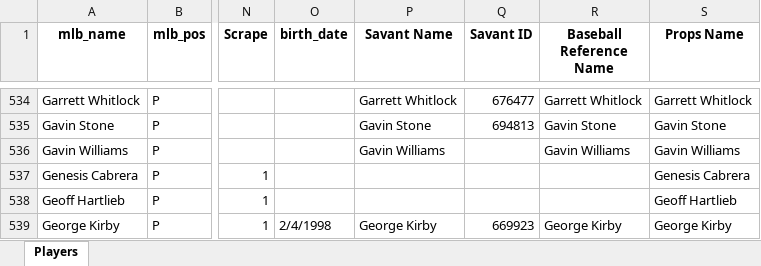
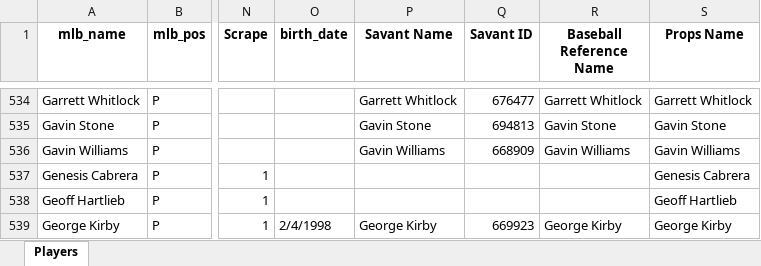
Before and after one commit to mtdewrocks/matchup, an Excel workbook: assets/My_Pitcher_Listing.xlsx, sheet Players, drawn as a sheet; only a part is shown, gaps mark what is left out; values as stored, in another font and other column widths than the file's, no borders; the diff names each change by its address in the sheet, - before the commit and + after, or states it on an @@ line.

```diff
--- a/assets/My_Pitcher_Listing.xlsx (sheet Players)
+++ b/assets/My_Pitcher_Listing.xlsx (sheet Players)
-Q536 (Savant ID): (empty)
+Q536 (Savant ID): 668909
```
Also changed, not shown: assets/Combined_Daily_Data.xlsx, assets/Daily_Props.xlsx, 4 other files.
